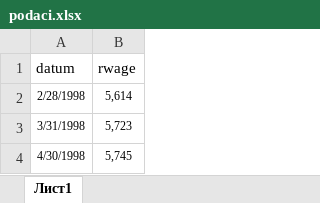
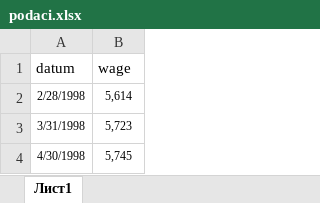
Before and after one commit to mbamba17/macro_var, an Excel workbook: podaci.xlsx, sheet Лист1, drawn as a sheet; only a part is shown; values as stored, in another font and other column widths than the file's, no borders; the diff names each change by its address in the sheet, - before the commit and + after, or states it on an @@ line.

```diff
--- a/podaci.xlsx (sheet Лист1)
+++ b/podaci.xlsx (sheet Лист1)
-B1: rwage
+B1: wage
```
Also changed, not shown: 1 other file.
